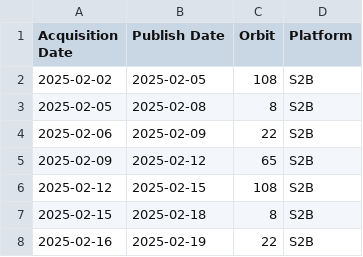
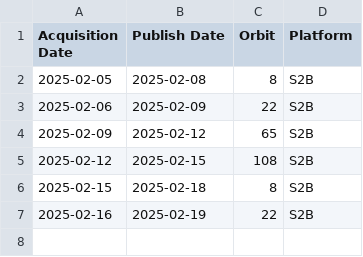
Before and after one commit to davidoesch/Sentinel-2-Acquisition-Plan-Harvesting, a CSV file: acquisitionplan.csv, drawn as a sheet.

Commit message:
acquisitionplan.csv push done

```diff
--- a/acquisitionplan.csv
+++ b/acquisitionplan.csv
@@ -1,3 +1,2 @@
 Acquisition Date,Publish Date,Orbit,Platform
-2025-02-02,2025-02-05,108,S2B
 2025-02-05,2025-02-08,8,S2B
```
